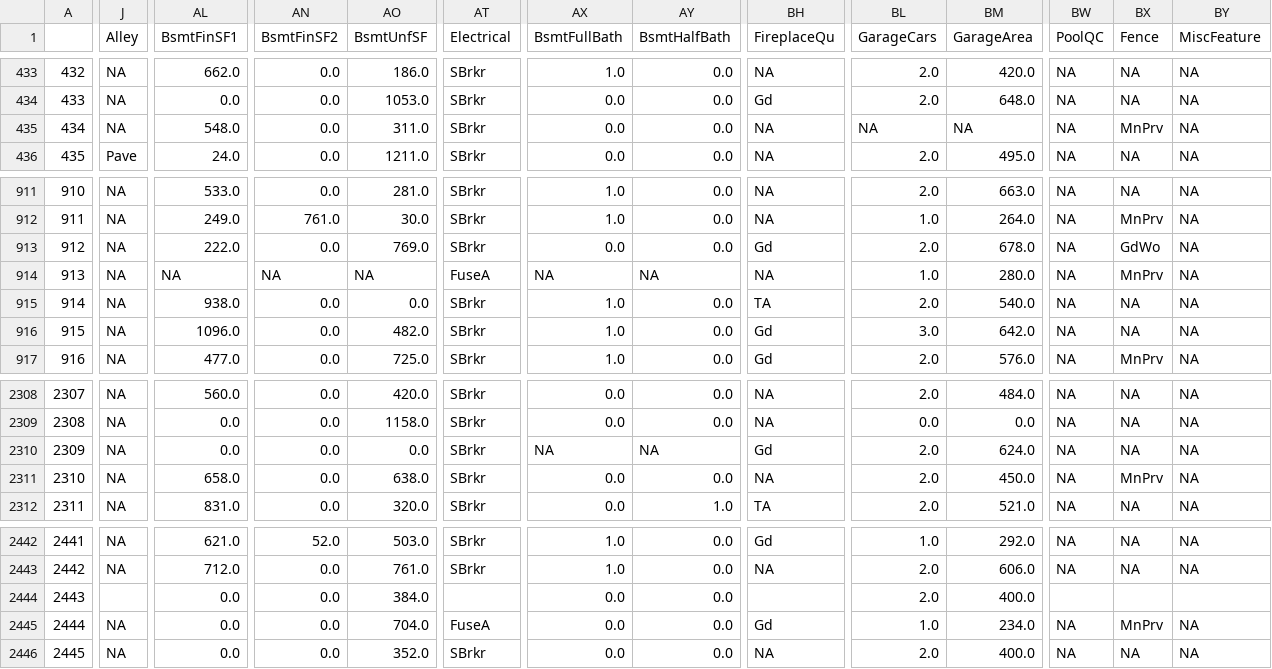
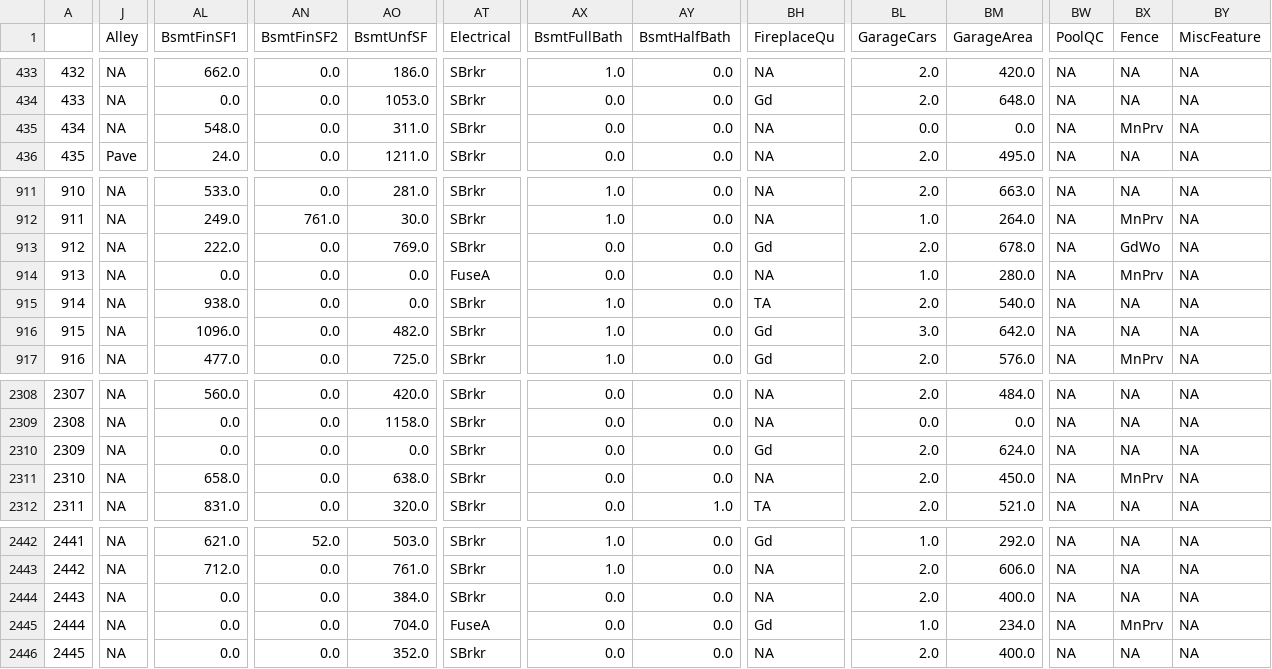
Before and after one commit to MonikaSinghGit/AmesIowa, a CSV file: data/clean_Ames_HousePrice.csv, drawn as a sheet; only a part is shown, gaps mark what is left out; the diff names each change by its address in the sheet, - before the commit and + after, or states it on an @@ line.

```diff
--- a/data/clean_Ames_HousePrice.csv
+++ b/data/clean_Ames_HousePrice.csv
-BL435 (GarageCars): NA
+BL435 (GarageCars): 0.0
-BM435 (GarageArea): NA
+BM435 (GarageArea): 0.0
-AL914 (BsmtFinSF1): NA
+AL914 (BsmtFinSF1): 0.0
-AN914 (BsmtFinSF2): NA
+AN914 (BsmtFinSF2): 0.0
-AO914 (BsmtUnfSF): NA
+AO914 (BsmtUnfSF): 0.0
-AX914 (BsmtFullBath): NA
+AX914 (BsmtFullBath): 0.0
-AY914 (BsmtHalfBath): NA
+AY914 (BsmtHalfBath): 0.0
-AX2310 (BsmtFullBath): NA
+AX2310 (BsmtFullBath): 0.0
-AY2310 (BsmtHalfBath): NA
+AY2310 (BsmtHalfBath): 0.0
-J2444 (Alley): (empty)
+J2444 (Alley): NA
-AT2444 (Electrical): (empty)
+AT2444 (Electrical): SBrkr
-BH2444 (FireplaceQu): (empty)
+BH2444 (FireplaceQu): NA
-BW2444 (PoolQC): (empty)
+BW2444 (PoolQC): NA
-BX2444 (Fence): (empty)
+BX2444 (Fence): NA
-BY2444 (MiscFeature): (empty)
+BY2444 (MiscFeature): NA
```
Also changed, not shown: 2 other files.
